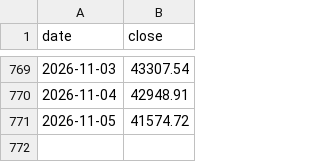
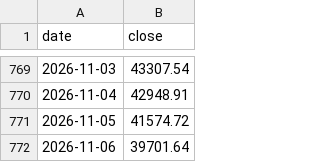
Before and after one commit to PoHsuanChou/tw-market-scanner, a CSV file: history/index/twii.csv, drawn as a sheet; only a part is shown, gaps mark what is left out; the diff names each change by its address in the sheet, - before the commit and + after, or states it on an @@ line.

```diff
--- a/history/index/twii.csv
+++ b/history/index/twii.csv
+row 772: 2026-11-06 | 39701.64
```
Also changed, not shown: history/adjust.csv, history/shares.csv, 20 other files.
